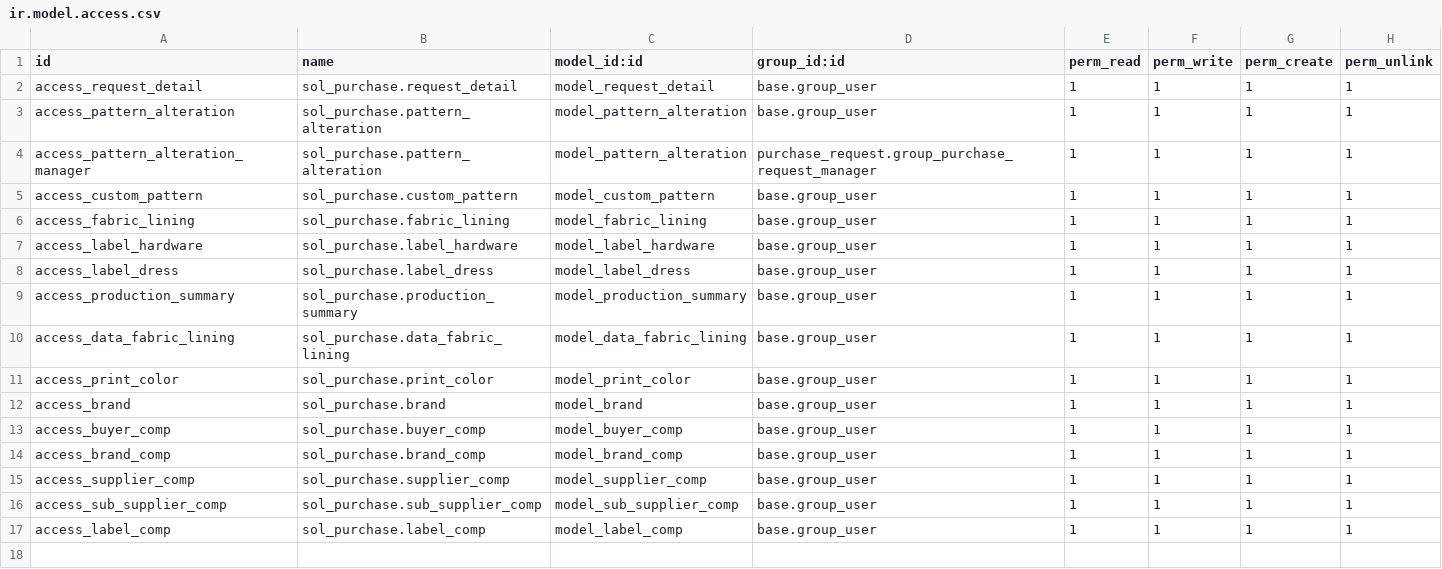
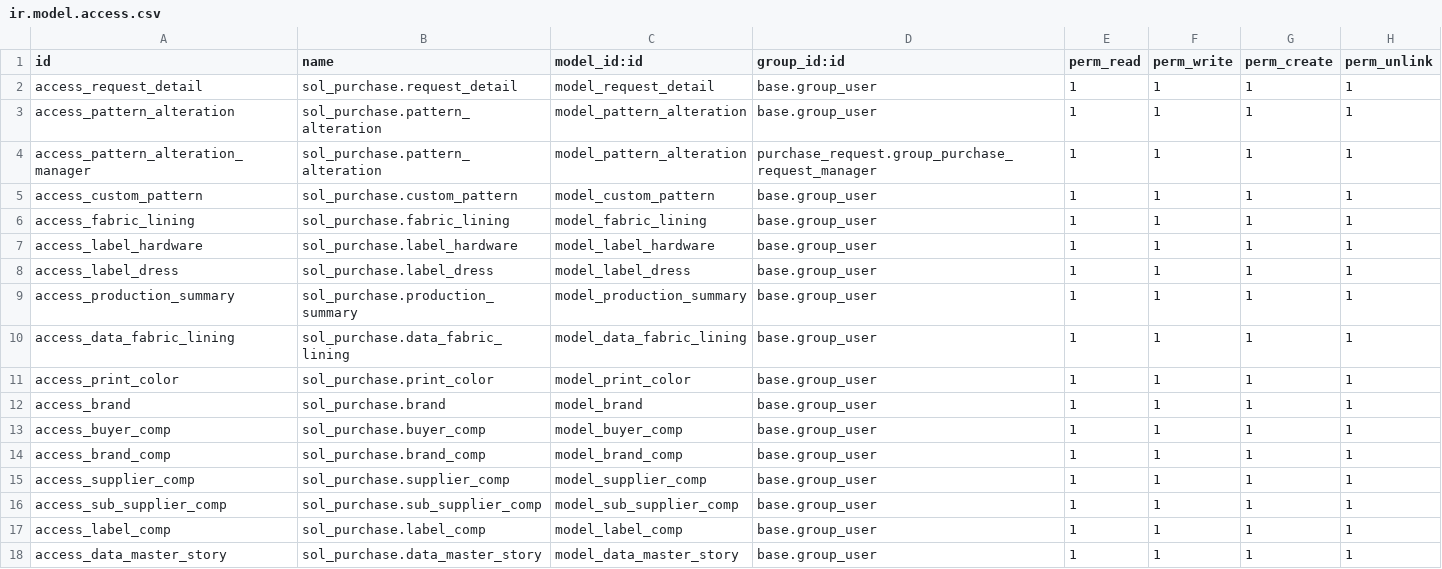
Before and after one commit to SOLINDA-CLOUD/BB_TB_DEV2, a CSV file: sol_purchase/security/ir.model.access.csv, drawn as a sheet; the diff names each change by its address in the sheet, - before the commit and + after, or states it on an @@ line.

Commit message:
data master story

```diff
--- a/sol_purchase/security/ir.model.access.csv
+++ b/sol_purchase/security/ir.model.access.csv
+row 18: access_data_master_story | sol_purchase.data_master_story | model_data_master_story | base.group_user | 1 | 1 | 1 | 1
```
Also changed, not shown: 3 other files.
